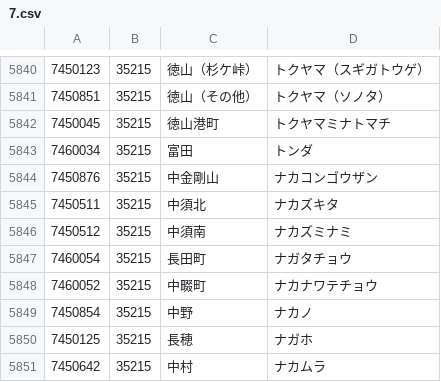
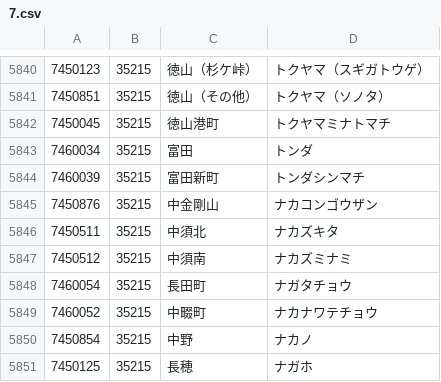
Before and after one commit to code4fukui/PostalCode, a CSV file: data/7.csv, drawn as a sheet; only a part is shown, gaps mark what is left out; the shorter side is filled out with more unchanged rows; the diff names each change by its address in the sheet, - before the commit and + after, or states it on an @@ line.

```diff
--- a/data/7.csv
+++ b/data/7.csv
+row 5844: 7460039 | 35215 | 富田新町 | トンダシンマチ
```
Also changed, not shown: data/0.csv, data/5.csv.
